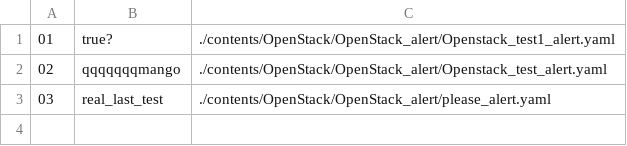
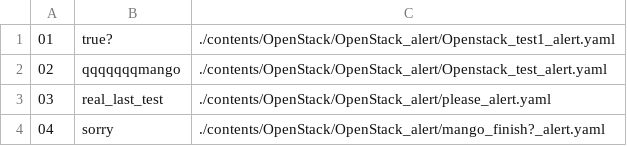
Before and after one commit to Exporterhubv4/exporterhub.io, a CSV file: contents/OpenStack/OpenStack_alert/OpenStack_alert.csv, drawn as a sheet.

Commit message:
wip

```diff
--- a/contents/OpenStack/OpenStack_alert/OpenStack_alert.csv
+++ b/contents/OpenStack/OpenStack_alert/OpenStack_alert.csv
@@ -3 +3,2 @@
 03, real_last_test, ./contents/OpenStack/OpenStack_alert/please_alert.yaml
+04, sorry, ./contents/OpenStack/OpenStack_alert/mango_finish?_alert.yaml
```
